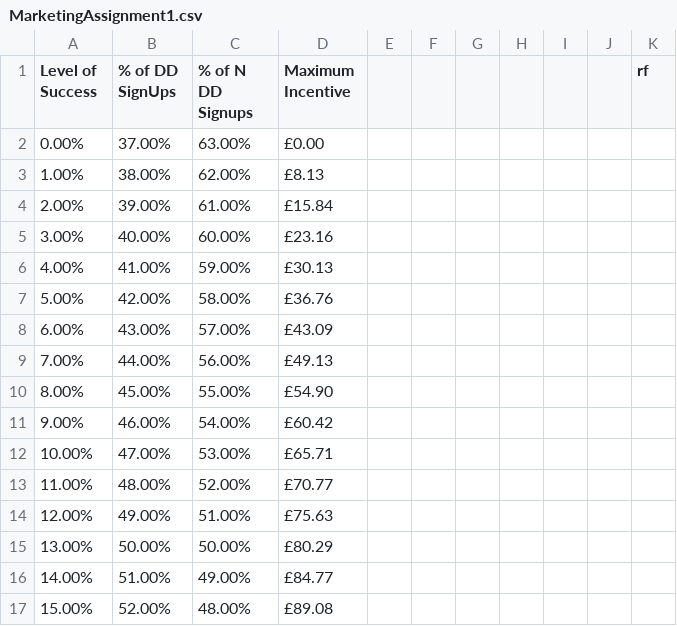
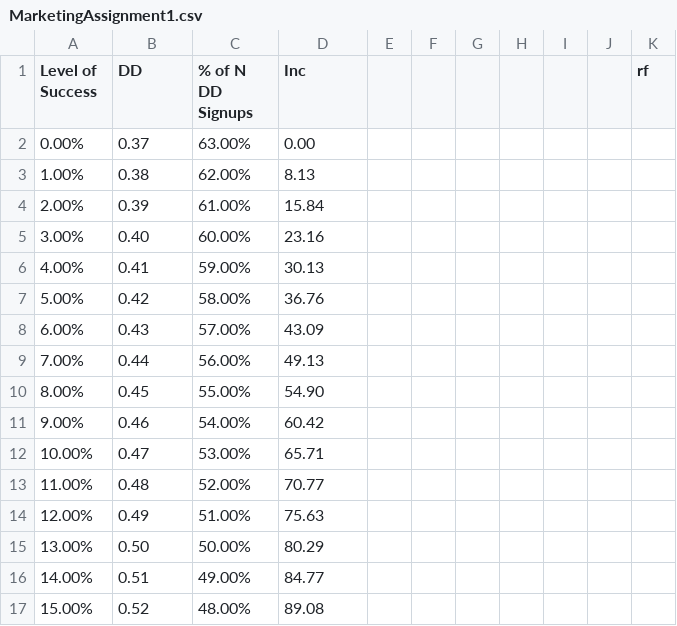
Before and after one commit to kinji20/UCL_Assignment_Data, a CSV file: MarketingAssignment1.csv, drawn as a sheet; only a part is shown; the diff covers the shown part only.

Commit message:
Add files via upload

```diff
--- a/MarketingAssignment1.csv
+++ b/MarketingAssignment1.csv
@@ -1,17 +1,17 @@
-Level of Success,% of DD SignUps,% of N DD Signups,Maximum Incentive,,,,,,,rf
-0.00%,37.00%,63.00%,£0.00,,,,,,,
-1.00%,38.00%,62.00%,£8.13,,,,,,,
-2.00%,39.00%,61.00%,£15.84,,,,,,,
-3.00%,40.00%,60.00%,£23.16,,,,,,,
-4.00%,41.00%,59.00%,£30.13,,,,,,,
-5.00%,42.00%,58.00%,£36.76,,,,,,,
-6.00%,43.00%,57.00%,£43.09,,,,,,,
-7.00%,44.00%,56.00%,£49.13,,,,,,,
-8.00%,45.00%,55.00%,£54.90,,,,,,,
-9.00%,46.00%,54.00%,£60.42,,,,,,,
-10.00%,47.00%,53.00%,£65.71,,,,,,,
-11.00%,48.00%,52.00%,£70.77,,,,,,,
-12.00%,49.00%,51.00%,£75.63,,,,,,,
-13.00%,50.00%,50.00%,£80.29,,,,,,,
-14.00%,51.00%,49.00%,£84.77,,,,,,,
-15.00%,52.00%,48.00%,£89.08,,,,,,,
+Level of Success,DD,% of N DD Signups,Inc,,,,,,,rf
+0.00%,0.37,63.00%,0.00,,,,,,,
+1.00%,0.38,62.00%,8.13,,,,,,,
+2.00%,0.39,61.00%,15.84,,,,,,,
+3.00%,0.40,60.00%,23.16,,,,,,,
+4.00%,0.41,59.00%,30.13,,,,,,,
+5.00%,0.42,58.00%,36.76,,,,,,,
+6.00%,0.43,57.00%,43.09,,,,,,,
+7.00%,0.44,56.00%,49.13,,,,,,,
+8.00%,0.45,55.00%,54.90,,,,,,,
+9.00%,0.46,54.00%,60.42,,,,,,,
+10.00%,0.47,53.00%,65.71,,,,,,,
+11.00%,0.48,52.00%,70.77,,,,,,,
+12.00%,0.49,51.00%,75.63,,,,,,,
+13.00%,0.50,50.00%,80.29,,,,,,,
+14.00%,0.51,49.00%,84.77,,,,,,,
+15.00%,0.52,48.00%,89.08,,,,,,,
```
Also changed, not shown: 96 edited cells elsewhere in this file.
